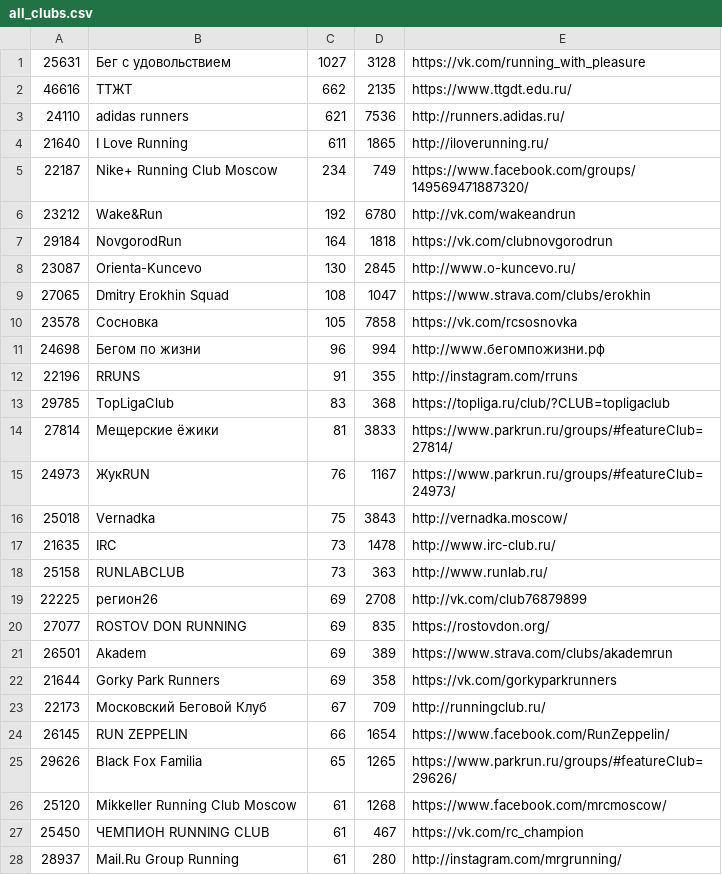
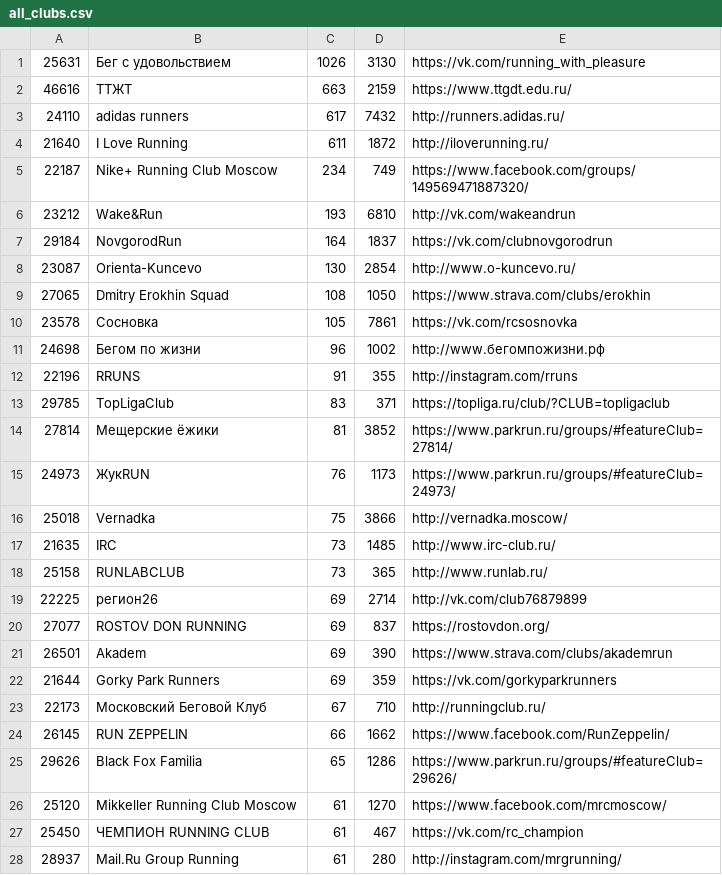
Before and after one commit to vol1ura/parkrun_bot, a CSV file: parkrun/all_clubs.csv, drawn as a sheet; only a part is shown; the diff covers the shown part only.

```diff
--- a/parkrun/all_clubs.csv
+++ b/parkrun/all_clubs.csv
@@ -1,27 +1,27 @@
-25631,Бег с удовольствием,1027,3128,https://vk.com/running_with_pleasure
-46616,ТТЖТ,662,2135,https://www.ttgdt.edu.ru/
-24110,adidas runners,621,7536,http://runners.adidas.ru/
-21640,I Love Running,611,1865,http://iloverunning.ru/
+25631,Бег с удовольствием,1026,3130,https://vk.com/running_with_pleasure
+46616,ТТЖТ,663,2159,https://www.ttgdt.edu.ru/
+24110,adidas runners,617,7432,http://runners.adidas.ru/
+21640,I Love Running,611,1872,http://iloverunning.ru/
 22187,Nike+ Running Club Moscow,234,749,https://www.facebook.com/groups/149569471887320/
-23212,Wake&Run,192,6780,http://vk.com/wakeandrun
-29184,NovgorodRun,164,1818,https://vk.com/clubnovgorodrun
-23087,Orienta-Kuncevo,130,2845,http://www.o-kuncevo.ru/
-27065,Dmitry Erokhin Squad,108,1047,https://www.strava.com/clubs/erokhin
-23578,Сосновка,105,7858,https://vk.com/rcsosnovka
-24698,Бегом по жизни,96,994,http://www.бегомпожизни.рф
+23212,Wake&Run,193,6810,http://vk.com/wakeandrun
+29184,NovgorodRun,164,1837,https://vk.com/clubnovgorodrun
+23087,Orienta-Kuncevo,130,2854,http://www.o-kuncevo.ru/
+27065,Dmitry Erokhin Squad,108,1050,https://www.strava.com/clubs/erokhin
+23578,Сосновка,105,7861,https://vk.com/rcsosnovka
+24698,Бегом по жизни,96,1002,http://www.бегомпожизни.рф
 22196,RRUNS,91,355,http://instagram.com/rruns
-29785,TopLigaClub,83,368,https://topliga.ru/club/?CLUB=topligaclub
-27814,Мещерские ёжики,81,3833,https://www.parkrun.ru/groups/#featureClub=27814/
-24973,ЖукRUN,76,1167,https://www.parkrun.ru/groups/#featureClub=24973/
-25018,Vernadka,75,3843,http://vernadka.moscow/
-21635,IRC,73,1478,http://www.irc-club.ru/
-25158,RUNLABCLUB,73,363,http://www.runlab.ru/
-22225,регион26,69,2708,http://vk.com/club76879899
-27077,ROSTOV DON RUNNING,69,835,https://rostovdon.org/
-26501,Akadem,69,389,https://www.strava.com/clubs/akademrun
-21644,Gorky Park Runners,69,358,https://vk.com/gorkyparkrunners
-22173,Московский Беговой Клуб,67,709,http://runningclub.ru/
-26145,RUN ZEPPELIN,66,1654,https://www.facebook.com/RunZeppelin/
-29626,Black Fox Familia,65,1265,https://www.parkrun.ru/groups/#featureClub=29626/
-25120,Mikkeller Running Club Moscow,61,1268,https://www.facebook.com/mrcmoscow/
+29785,TopLigaClub,83,371,https://topliga.ru/club/?CLUB=topligaclub
+27814,Мещерские ёжики,81,3852,https://www.parkrun.ru/groups/#featureClub=27814/
+24973,ЖукRUN,76,1173,https://www.parkrun.ru/groups/#featureClub=24973/
+25018,Vernadka,75,3866,http://vernadka.moscow/
+21635,IRC,73,1485,http://www.irc-club.ru/
+25158,RUNLABCLUB,73,365,http://www.runlab.ru/
+22225,регион26,69,2714,http://vk.com/club76879899
+27077,ROSTOV DON RUNNING,69,837,https://rostovdon.org/
+26501,Akadem,69,390,https://www.strava.com/clubs/akademrun
+21644,Gorky Park Runners,69,359,https://vk.com/gorkyparkrunners
+22173,Московский Беговой Клуб,67,710,http://runningclub.ru/
+26145,RUN ZEPPELIN,66,1662,https://www.facebook.com/RunZeppelin/
+29626,Black Fox Familia,65,1286,https://www.parkrun.ru/groups/#featureClub=29626/
+25120,Mikkeller Running Club Moscow,61,1270,https://www.facebook.com/mrcmoscow/
 25450,ЧЕМПИОН RUNNING CLUB,61,467,https://vk.com/rc_champion
```
Also changed, not shown: 9 edited cells elsewhere in this file.
